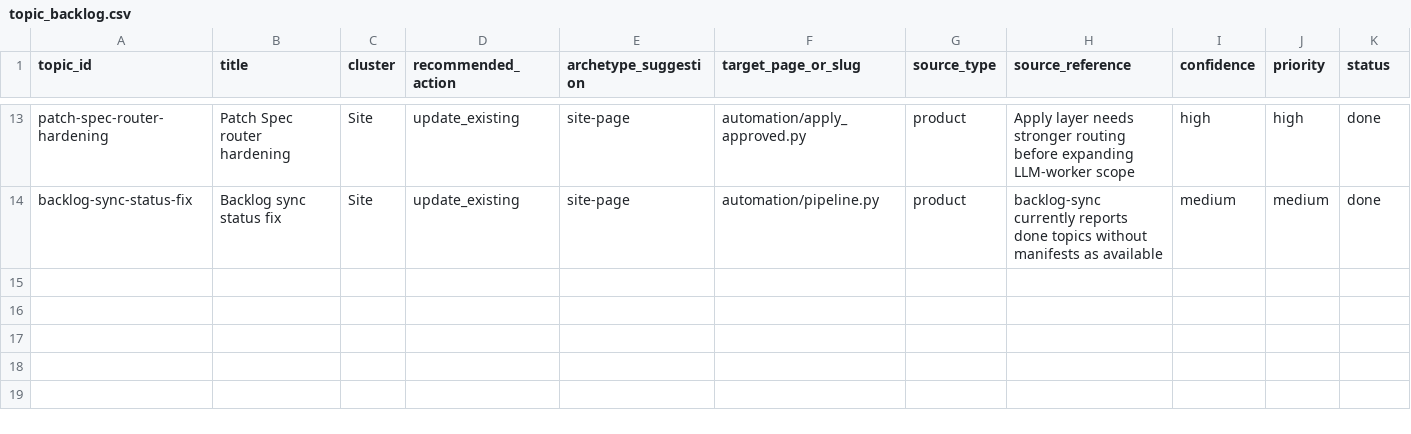
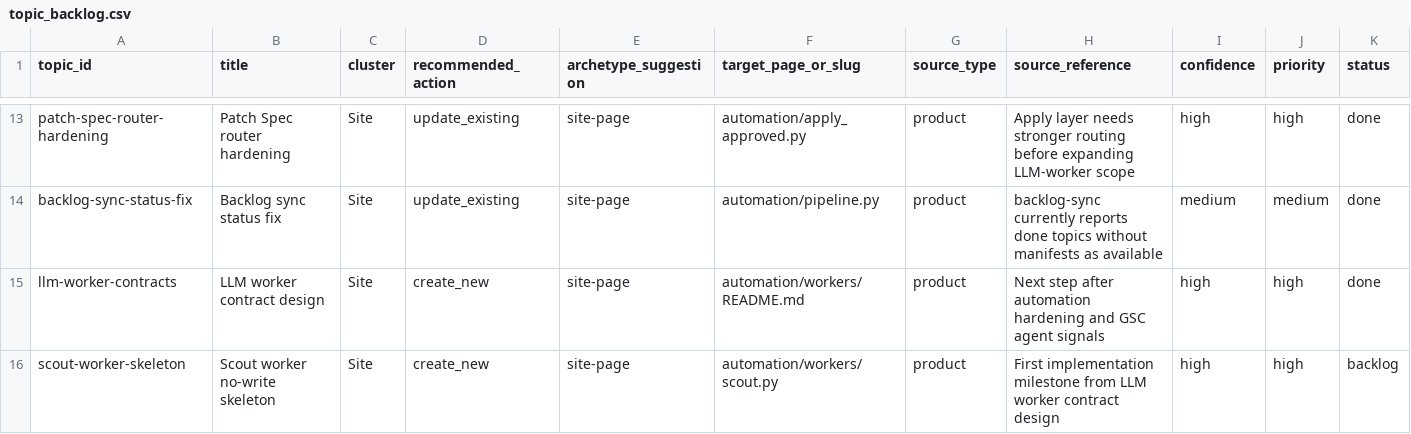
Before and after one commit to awd2/last-z-guide, a CSV file: automation/memory/topic_backlog.csv, drawn as a sheet; only a part is shown, gaps mark what is left out; rows hold the shown columns only; the diff names each change by its address in the sheet, - before the commit and + after, or states it on an @@ line.

Commit message:
chore: define llm worker contracts

```diff
--- a/automation/memory/topic_backlog.csv
+++ b/automation/memory/topic_backlog.csv
+row 15: llm-worker-contracts | LLM worker contract design | Site | create_new | site-page | automation/workers/README.md | product | Next step after automation hardening and GSC agent signals | high | high | done
+row 16: scout-worker-skeleton | Scout worker no-write skeleton | Site | create_new | site-page | automation/workers/scout.py | product | First implementation milestone from LLM worker contract design | high | high | backlog
```
Also changed, not shown: 4 other files.
